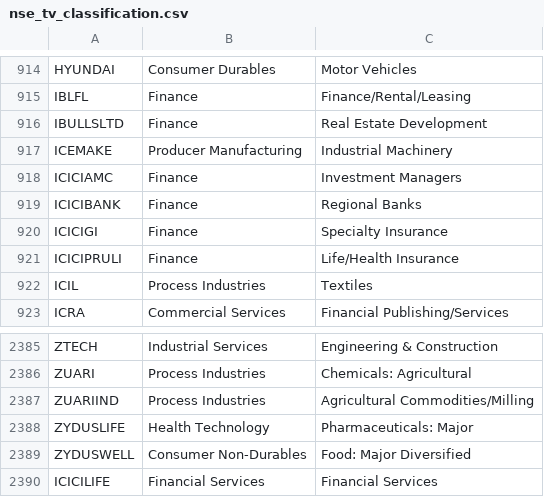
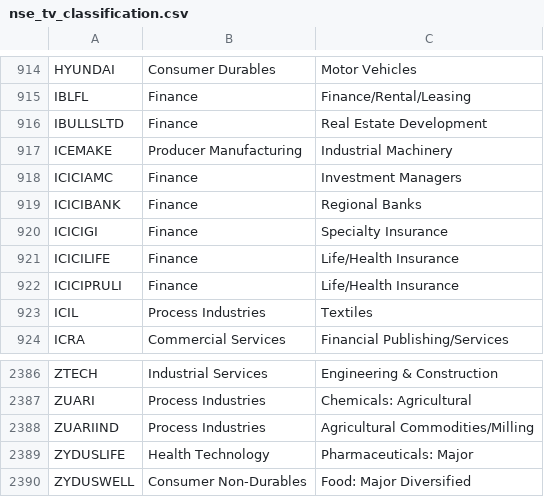
Before and after one commit to Pareshking/Paresh, a CSV file: data/nse_tv_classification.csv, drawn as a sheet; only a part is shown, gaps mark what is left out.

```diff
--- a/data/nse_tv_classification.csv
+++ b/data/nse_tv_classification.csv
@@ -920,2 +920,3 @@ ICICIBANK,Finance,Regional Banks
 ICICIGI,Finance,Specialty Insurance
+ICICILIFE,Finance,Life/Health Insurance
 ICICIPRULI,Finance,Life/Health Insurance
@@ -2389,2 +2390 @@ ZYDUSLIFE,Health Technology,Pharmaceuticals: Major
 ZYDUSWELL,Consumer Non-Durables,Food: Major Diversified
-ICICILIFE,Financial Services,Financial Services
```
Also changed, not shown: data/nse_all_time_highs.csv, 1 other file.
